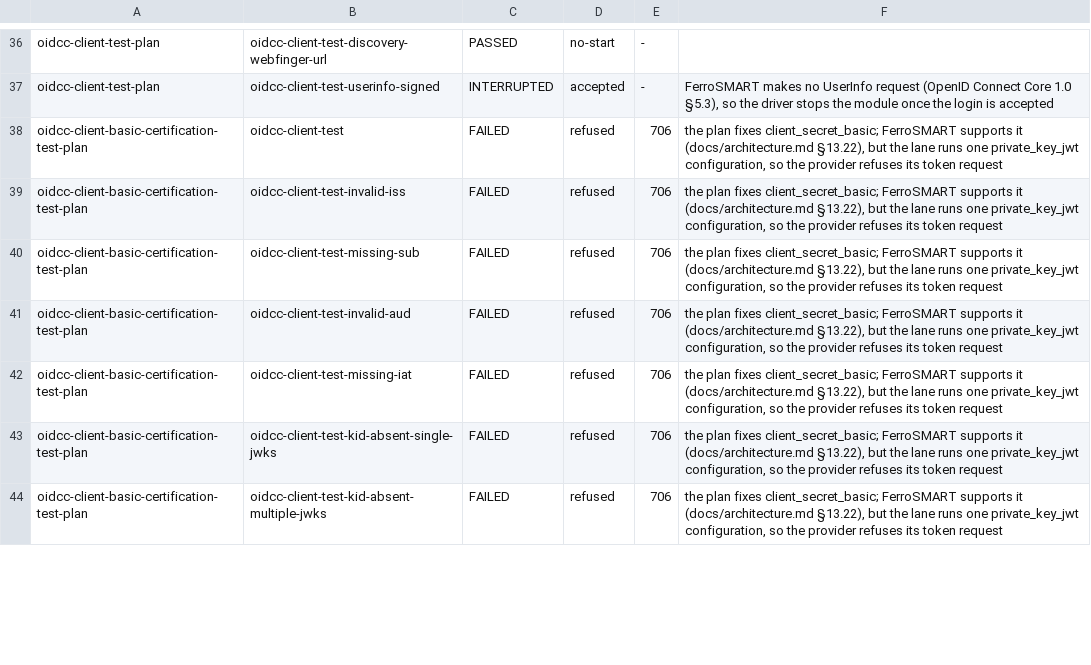
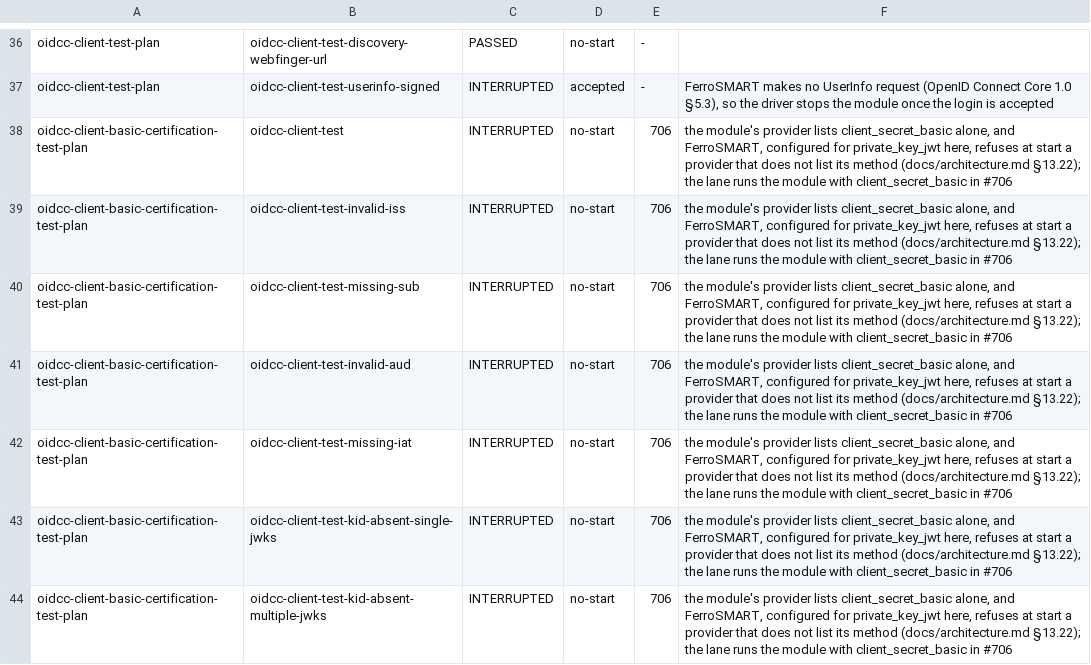
Before and after one commit to FerroHEALTH/FerroAUTH, a TSV file: app/ferrosmart/oidf/expected.tsv, drawn as a sheet; only a part is shown, gaps mark what is left out; the diff covers the shown part only.

Commit message:
test(ferrosmart): hold the client_secret_basic OIDF modules to the no-start this change gives them (#679)
The start-time check of token_endpoint_auth_methods_supported refuses each
module's provider, which lists client_secret_basic alone, while the lane
runs FerroSMART with private_key_jwt, so the 15 rows are INTERRUPTED with
no start until #706 runs them with client_secret_basic.

```diff
--- a/app/ferrosmart/oidf/expected.tsv
+++ b/app/ferrosmart/oidf/expected.tsv
@@ -37,8 +37,8 @@ oidcc-client-test-plan	oidcc-client-test-discovery-webfinger-url	PASSED	no-start
 oidcc-client-test-plan	oidcc-client-test-userinfo-signed	INTERRUPTED	accepted	-	FerroSMART makes no UserInfo request (OpenID Connect Core 1.0 §5.3), so the driver stops the module once the login is accepted
-oidcc-client-basic-certification-test-plan	oidcc-client-test	FAILED	refused	706	the plan fixes client_secret_basic; FerroSMART supports it (docs/architecture.md §13.22), but the lane runs one private_key_jwt configuration, so the provider refuses its token request
-oidcc-client-basic-certification-test-plan	oidcc-client-test-invalid-iss	FAILED	refused	706	the plan fixes client_secret_basic; FerroSMART supports it (docs/architecture.md §13.22), but the lane runs one private_key_jwt configuration, so the provider refuses its token request
-oidcc-client-basic-certification-test-plan	oidcc-client-test-missing-sub	FAILED	refused	706	the plan fixes client_secret_basic; FerroSMART supports it (docs/architecture.md §13.22), but the lane runs one private_key_jwt configuration, so the provider refuses its token request
-oidcc-client-basic-certification-test-plan	oidcc-client-test-invalid-aud	FAILED	refused	706	the plan fixes client_secret_basic; FerroSMART supports it (docs/architecture.md §13.22), but the lane runs one private_key_jwt configuration, so the provider refuses its token request
-oidcc-client-basic-certification-test-plan	oidcc-client-test-missing-iat	FAILED	refused	706	the plan fixes client_secret_basic; FerroSMART supports it (docs/architecture.md §13.22), but the lane runs one private_key_jwt configuration, so the provider refuses its token request
-oidcc-client-basic-certification-test-plan	oidcc-client-test-kid-absent-single-jwks	FAILED	refused	706	the plan fixes client_secret_basic; FerroSMART supports it (docs/architecture.md §13.22), but the lane runs one private_key_jwt configuration, so the provider refuses its token request
-oidcc-client-basic-certification-test-plan	oidcc-client-test-kid-absent-multiple-jwks	FAILED	refused	706	the plan fixes client_secret_basic; FerroSMART supports it (docs/architecture.md §13.22), but the lane runs one private_key_jwt configuration, so the provider refuses its token request
+oidcc-client-basic-certification-test-plan	oidcc-client-test	INTERRUPTED	no-start	706	the module's provider lists client_secret_basic alone, and FerroSMART, configured for private_key_jwt here, refuses at start a provider that does not list its method (docs/architecture.md §13.22); the lane runs the module with client_secret_basic in #706
+oidcc-client-basic-certification-test-plan	oidcc-client-test-invalid-iss	INTERRUPTED	no-start	706	the module's provider lists client_secret_basic alone, and FerroSMART, configured for private_key_jwt here, refuses at start a provider that does not list its method (docs/architecture.md §13.22); the lane runs the module with client_secret_basic in #706
+oidcc-client-basic-certification-test-plan	oidcc-client-test-missing-sub	INTERRUPTED	no-start	706	the module's provider lists client_secret_basic alone, and FerroSMART, configured for private_key_jwt here, refuses at start a provider that does not list its method (docs/architecture.md §13.22); the lane runs the module with client_secret_basic in #706
+oidcc-client-basic-certification-test-plan	oidcc-client-test-invalid-aud	INTERRUPTED	no-start	706	the module's provider lists client_secret_basic alone, and FerroSMART, configured for private_key_jwt here, refuses at start a provider that does not list its method (docs/architecture.md §13.22); the lane runs the module with client_secret_basic in #706
+oidcc-client-basic-certification-test-plan	oidcc-client-test-missing-iat	INTERRUPTED	no-start	706	the module's provider lists client_secret_basic alone, and FerroSMART, configured for private_key_jwt here, refuses at start a provider that does not list its method (docs/architecture.md §13.22); the lane runs the module with client_secret_basic in #706
+oidcc-client-basic-certification-test-plan	oidcc-client-test-kid-absent-single-jwks	INTERRUPTED	no-start	706	the module's provider lists client_secret_basic alone, and FerroSMART, configured for private_key_jwt here, refuses at start a provider that does not list its method (docs/architecture.md §13.22); the lane runs the module with client_secret_basic in #706
+oidcc-client-basic-certification-test-plan	oidcc-client-test-kid-absent-multiple-jwks	INTERRUPTED	no-start	706	the module's provider lists client_secret_basic alone, and FerroSMART, configured for private_key_jwt here, refuses at start a provider that does not list its method (docs/architecture.md §13.22); the lane runs the module with client_secret_basic in #706
```
Also changed, not shown: 24 edited cells elsewhere in this file.
